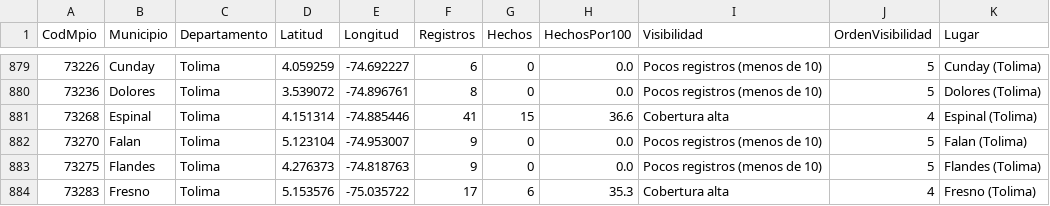
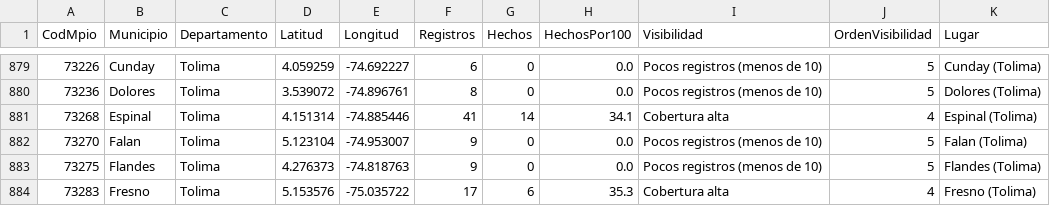
Before and after one commit to ICBF-Analitica/Monitoreo_de_medios, a CSV file: Data/hechos/brecha_municipios.csv, drawn as a sheet; only a part is shown, gaps mark what is left out.

```diff
--- a/Data/hechos/brecha_municipios.csv
+++ b/Data/hechos/brecha_municipios.csv
@@ -880,3 +880,3 @@ CodMpio,Municipio,Departamento,Latitud,Longitud,Registros,Hechos,HechosPor100,Vi
 73236,Dolores,Tolima,3.539072,-74.896761,8,0,0.0,Pocos registros (menos de 10),5,Dolores (Tolima)
-73268,Espinal,Tolima,4.151314,-74.885446,41,15,36.6,Cobertura alta,4,Espinal (Tolima)
+73268,Espinal,Tolima,4.151314,-74.885446,41,14,34.1,Cobertura alta,4,Espinal (Tolima)
 73270,Falan,Tolima,5.123104,-74.953007,9,0,0.0,Pocos registros (menos de 10),5,Falan (Tolima)
```
Also changed, not shown: Data/hechos/brecha_departamentos.csv, 4 other files.
